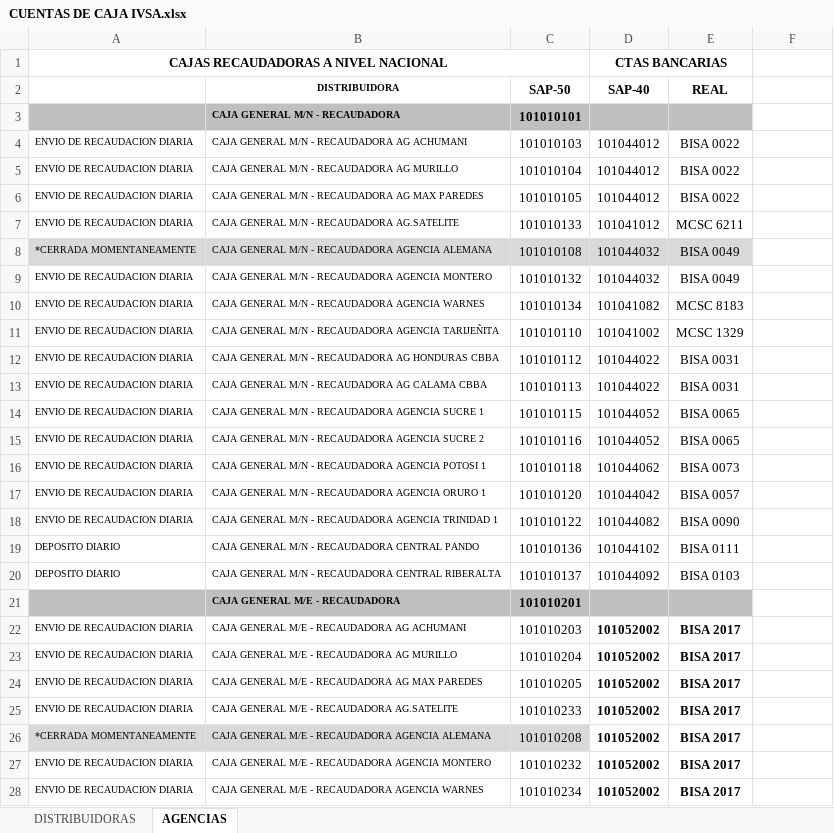
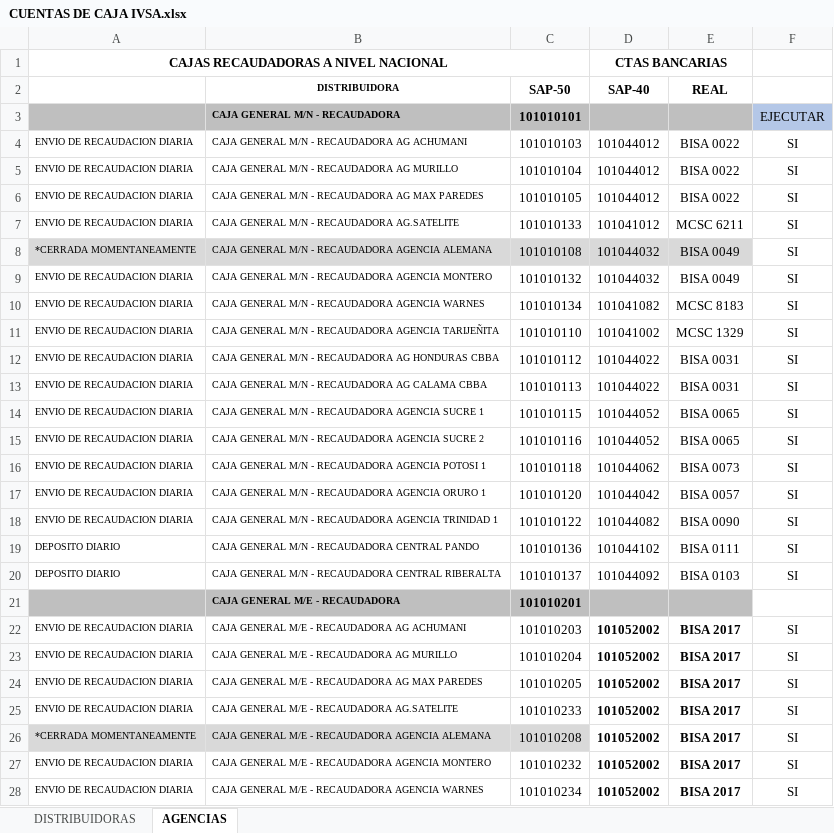
Before and after one commit to cristhiaml95/Traslado-de-tesoreria-B5, an Excel workbook: Cuentas recaudadoras/CUENTAS DE CAJA IVSA.xlsx, sheet AGENCIAS, drawn as a sheet; only a part is shown; values as stored, in another font and other column widths than the file's, no borders; the diff covers the shown part only; the diff names each change by its address in the sheet, - before the commit and + after, or states it on an @@ line.

```diff
--- a/Cuentas recaudadoras/CUENTAS DE CAJA IVSA.xlsx (sheet AGENCIAS)
+++ b/Cuentas recaudadoras/CUENTAS DE CAJA IVSA.xlsx (sheet AGENCIAS)
-F3: (empty)
+F3: EJECUTAR
-F3 fill: none
+F3 fill: #B4C7E7
-F4:F20: (empty)
+F4:F20: SI
-F22:F28: (empty)
+F22:F28: SI
```
Also changed, not shown: 10 edited cells elsewhere in this sheet, sheet DISTRIBUIDORAS, CUENTAS DE CAJA IVSA.xlsx, 5 other files.
